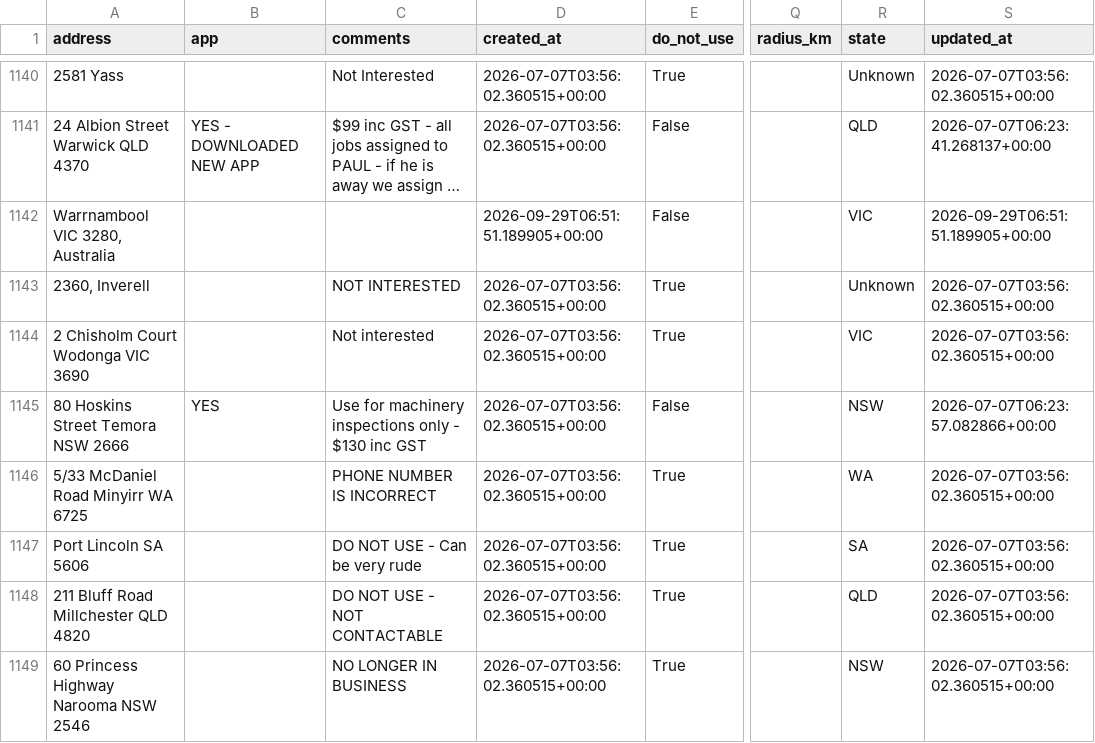
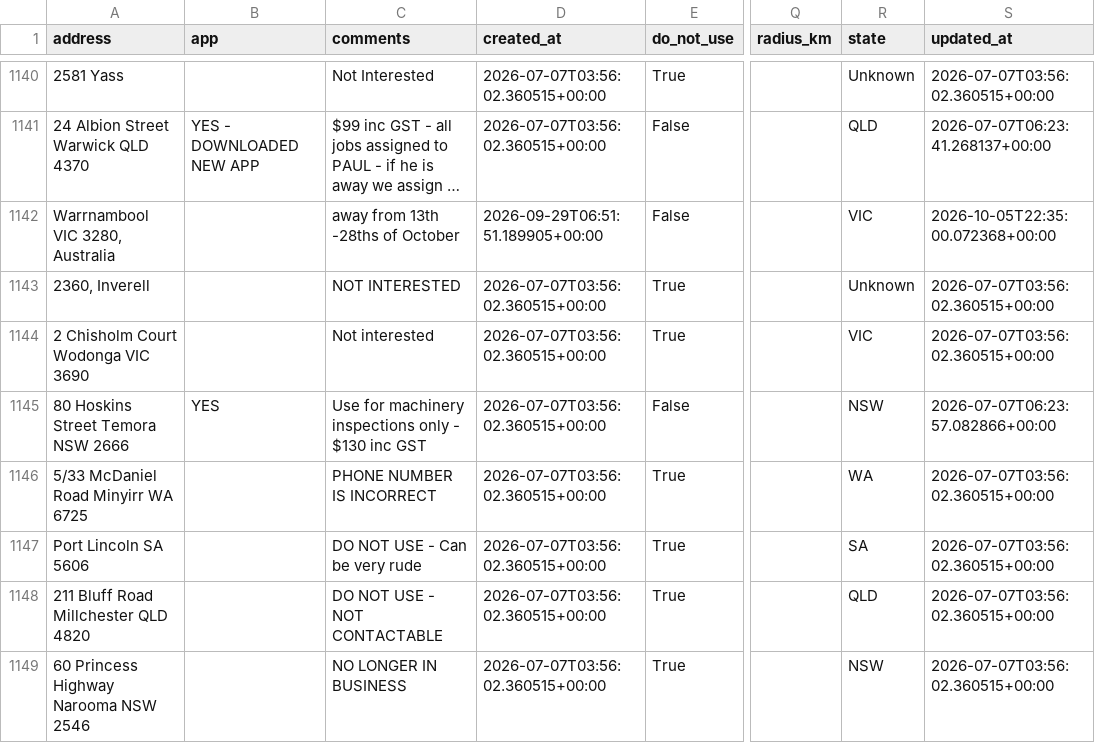
Before and after one commit to Mazza24/verifi-mechanic-map, a CSV file: backup/mechanics.csv, drawn as a sheet; only a part is shown, gaps mark what is left out; long unchanged cells end in …; the diff names each change by its address in the sheet, - before the commit and + after, or states it on an @@ line.

```diff
--- a/backup/mechanics.csv
+++ b/backup/mechanics.csv
-C1142 (comments): (empty)
+C1142 (comments): away from 13th -28ths of October
-S1142 (updated_at): 2026-09-29T06:51:51.189905+00:00
+S1142 (updated_at): 2026-10-05T22:35:00.072368+00:00
```
Also changed, not shown: backup/change_log.csv.
